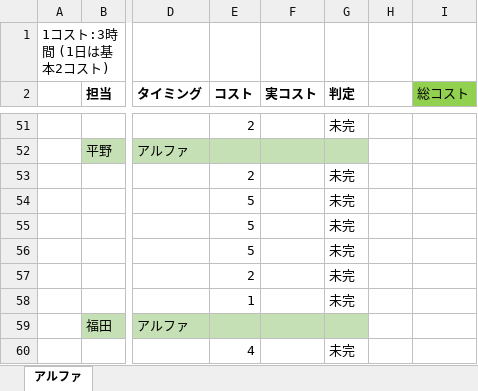
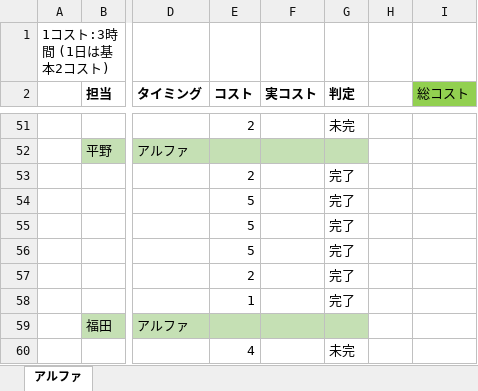
Before and after one commit to asohiroto/http_team, an Excel workbook: DAT進捗コスト表.xlsx, sheet アルファ, drawn as a sheet; only a part is shown, gaps mark what is left out; values as stored, in another font and other column widths than the file's, no borders; the diff covers the shown part only; the diff names each change by its address in the sheet, - before the commit and + after, or states it on an @@ line.

```diff
--- a/DAT進捗コスト表.xlsx (sheet アルファ)
+++ b/DAT進捗コスト表.xlsx (sheet アルファ)
-G53:G58 (判定): 未完
+G53:G58 (判定): 完了
```
Also changed, not shown: 26 edited cells elsewhere in this sheet.
